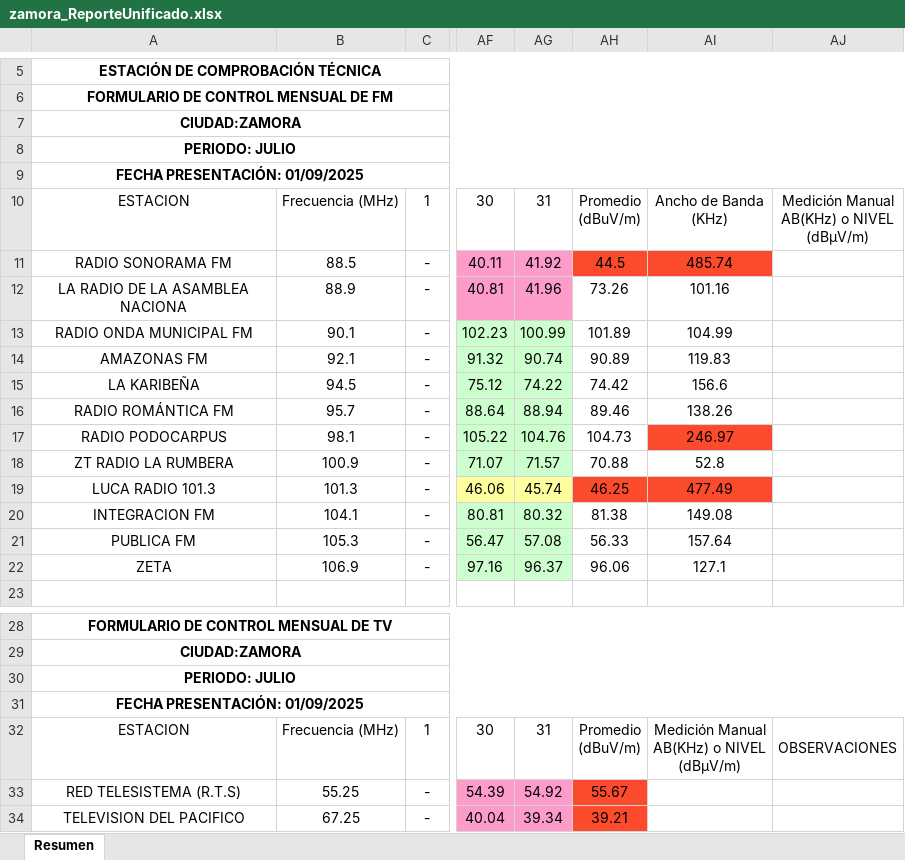
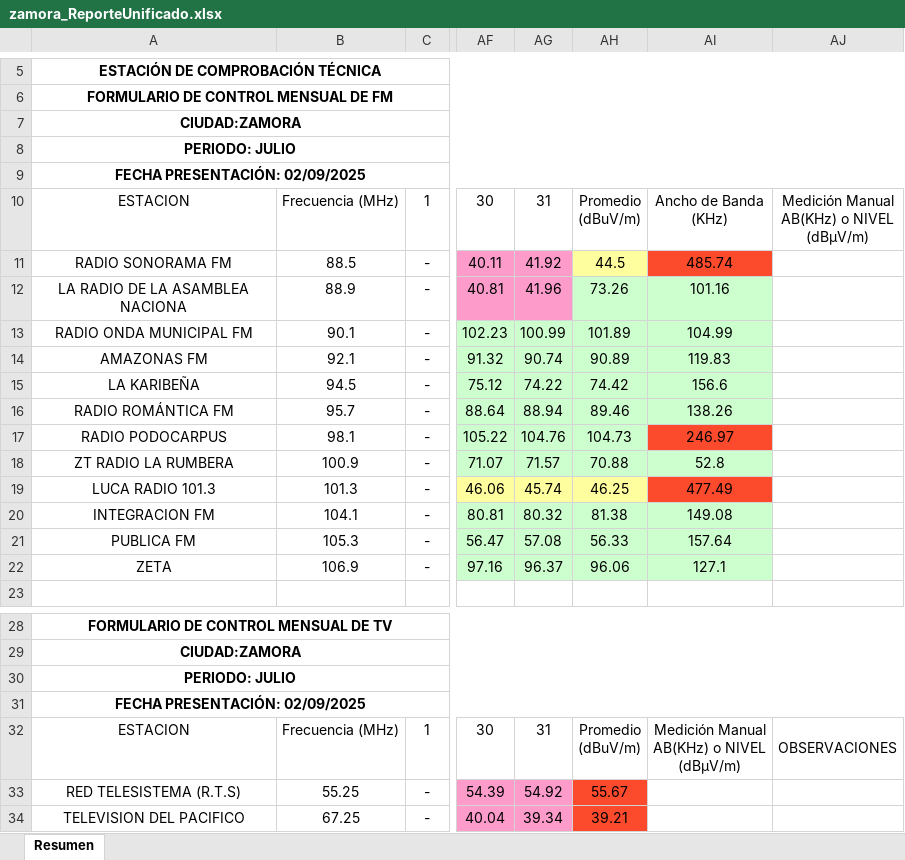
Before and after one commit to mbermio333/ProcesamientoDatosMensual, an Excel workbook: ReportesUnificados/zamora_ReporteUnificado.xlsx, sheet Resumen, drawn as a sheet; only a part is shown, gaps mark what is left out; values as stored, in another font and other column widths than the file's, no borders; charts and pictures not drawn; the diff names each change by its address in the sheet, - before the commit and + after, or states it on an @@ line.

```diff
--- a/ReportesUnificados/zamora_ReporteUnificado.xlsx (sheet Resumen)
+++ b/ReportesUnificados/zamora_ReporteUnificado.xlsx (sheet Resumen)
-A9: FECHA PRESENTACIÓN: 01/09/2025
+A9: FECHA PRESENTACIÓN: 02/09/2025
-AH11 fill: #FC4A2C
+AH11 fill: #FFFE9F
-AH12:AI16 fill: none
+AH12:AI16 fill: #CDFECE
-AH17 fill: none
+AH17 fill: #CDFECE
-AH18:AI18 fill: none
+AH18:AI18 fill: #CDFECE
-AH19 fill: #FC4A2C
+AH19 fill: #FFFE9F
-AH20:AI22 fill: none
+AH20:AI22 fill: #CDFECE
-A31: FECHA PRESENTACIÓN: 01/09/2025
+A31: FECHA PRESENTACIÓN: 02/09/2025
```
Also changed, not shown: ReportesUnificados/cañar_ReporteUnificado.xlsx, ReportesUnificados/loja_ReporteUnificado.xlsx, 4 other files.
